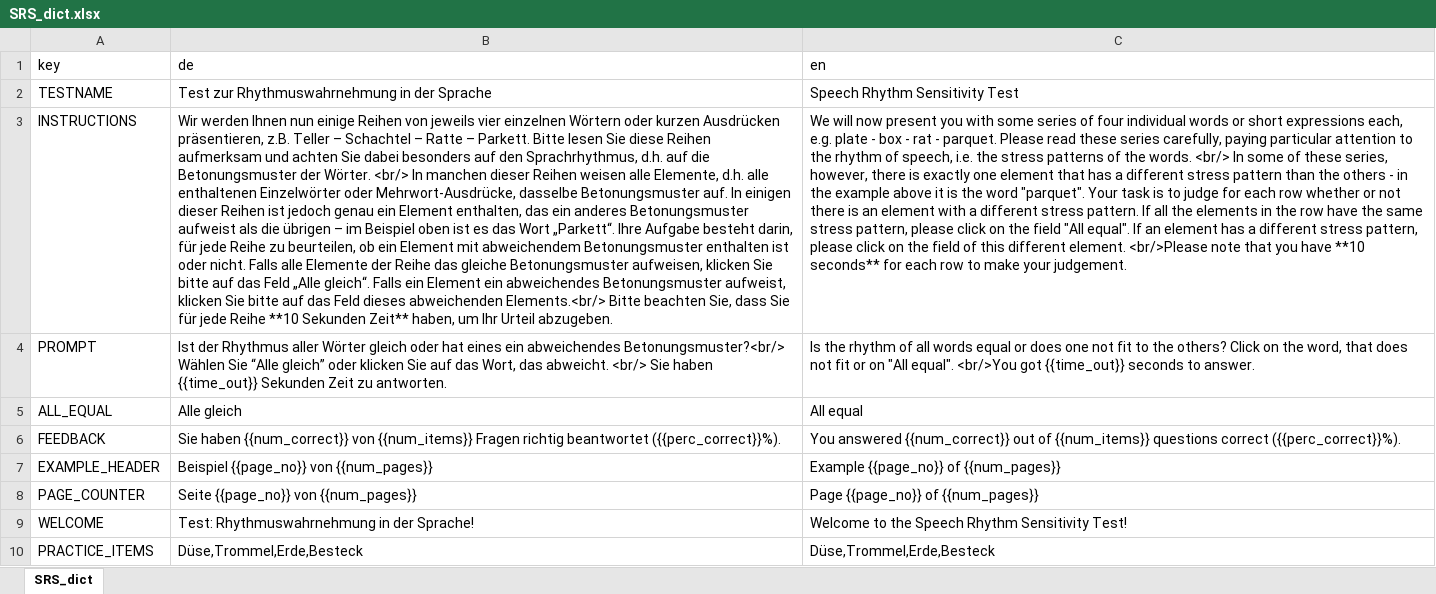
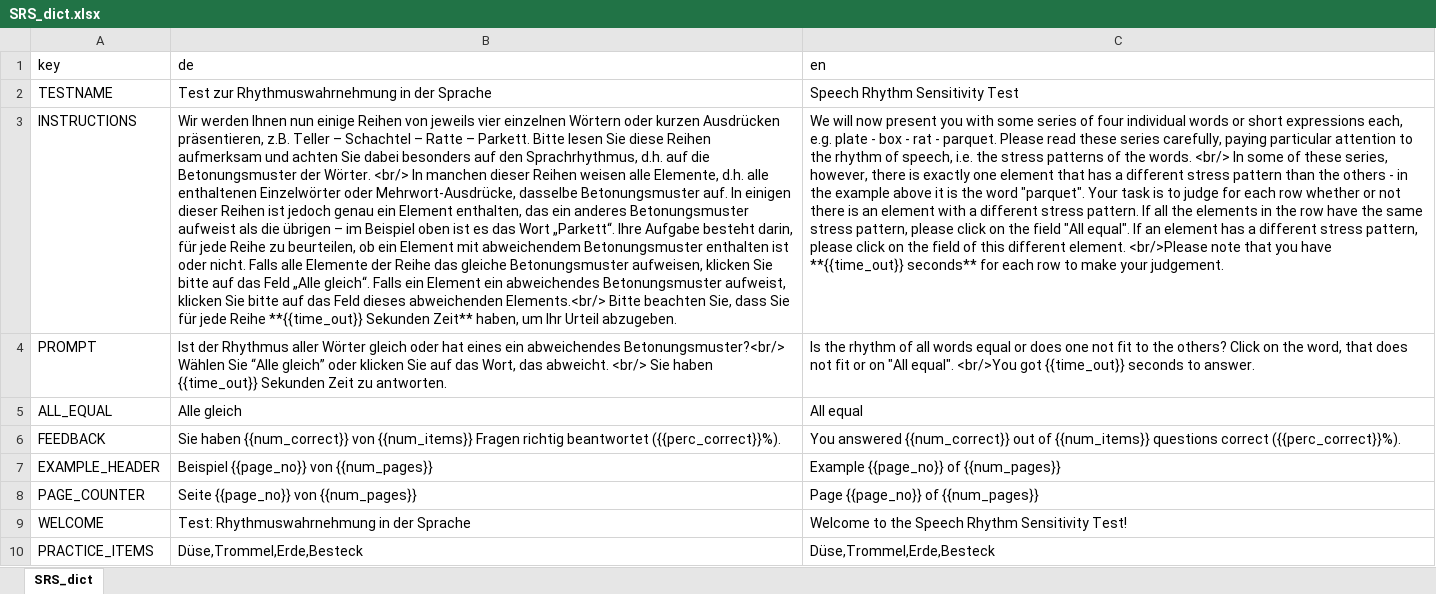
Before and after one commit to klausfrieler/mpipoet, an Excel workbook: data_raw/dicts/SRS_dict.xlsx, sheet SRS_dict, drawn as a sheet; only a part is shown; values as stored, in another font and other column widths than the file's, no borders; the diff names each change by its address in the sheet, - before the commit and + after, or states it on an @@ line.

```diff
--- a/data_raw/dicts/SRS_dict.xlsx (sheet SRS_dict)
+++ b/data_raw/dicts/SRS_dict.xlsx (sheet SRS_dict)
-B3 (de): …jede Reihe **10 Sekunden Zeit**…
+B3 (de): …jede Reihe **{{time_out}} Sekunden Zeit**…
-C3 (en): …you have **10 seconds** for…
+C3 (en): …you have **{{time_out}} seconds** for…
-B9 (de): Test: Rhythmuswahrnehmung in der Sprache!
+B9 (de): Test: Rhythmuswahrnehmung in der Sprache
```
Also changed, not shown: data_raw/dicts/ART_dict.xlsx, data_raw/dicts/GEN_dict.xlsx, 4 other files.
